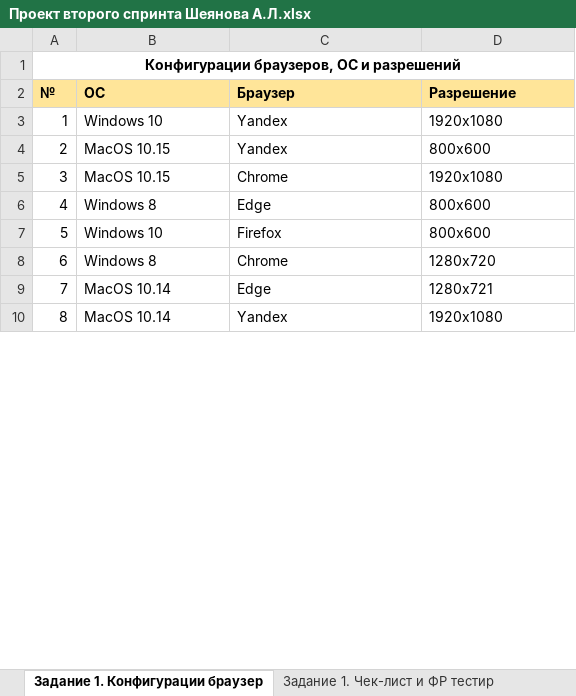
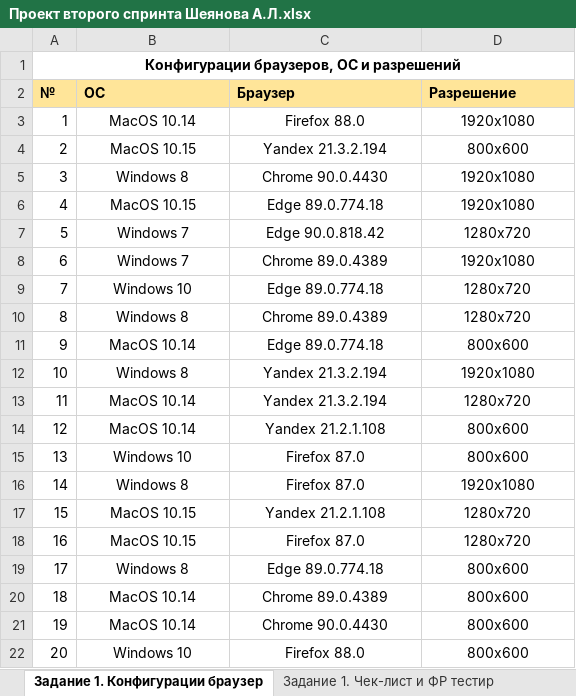
Before and after one commit to Alina-Sheyanova/yandex-praktikum-qa-manual, an Excel workbook: Второй спринт/Проект второго спринта Шеянова А.Л.xlsx, sheet Задание 1. Конфигурации браузер, drawn as a sheet; only a part is shown; values as stored, in another font and other column widths than the file's, no borders; removed rows and columns are numbered as before the commit, all else as after; the diff covers the shown part only; the diff names each change by its address in the sheet, - before the commit and + after, or states it on an @@ line.

```diff
--- a/Второй спринт/Проект второго спринта Шеянова А.Л.xlsx (sheet Задание 1. Конфигурации браузер)
+++ b/Второй спринт/Проект второго спринта Шеянова А.Л.xlsx (sheet Задание 1. Конфигурации браузер)
-row 3: 1 | Windows 10 | Yandex | 1920x1080
+row 3: 1 | MacOS 10.14 | Firefox 88.0 | 1920x1080
-B4:D4 alignment: left
+B4:D4 alignment: center
-C4 (Браузер): Yandex
+C4 (Браузер): Yandex 21.3.2.194
+row 5: 3 | Windows 8 | Chrome 90.0.4430 | 1920x1080
@@ column A (№) renumbered between rows 6 and 40 @@
-B6:D6 alignment: left
+B6:D6 alignment: center
-C6 (Браузер): Chrome
+C6 (Браузер): Edge 89.0.774.18
+row 7: 5 | Windows 7 | Edge 90.0.818.42 | 1280x720
+row 8: 6 | Windows 7 | Chrome 89.0.4389 | 1920x1080
+row 9: 7 | Windows 10 | Edge 89.0.774.18 | 1280x720
+row 10: 8 | Windows 8 | Chrome 89.0.4389 | 1280x720
+row 11: 9 | MacOS 10.14 | Edge 89.0.774.18 | 800x600
-B12:D12 alignment: left
+B12:D12 alignment: center
-C12 (Браузер): Edge
+C12 (Браузер): Yandex 21.3.2.194
-D12 (Разрешение): 800x600
+D12 (Разрешение): 1920x1080
+row 13: 11 | MacOS 10.14 | Yandex 21.3.2.194 | 1280x720
+row 14: 12 | MacOS 10.14 | Yandex 21.2.1.108 | 800x600
-B15:D16 alignment: left
+B15:D16 alignment: center
-C15 (Браузер): Firefox
+C15 (Браузер): Firefox 87.0
-C16 (Браузер): Chrome
+C16 (Браузер): Firefox 87.0
-D16 (Разрешение): 1280х720
+D16 (Разрешение): 1920x1080
+row 17: 15 | MacOS 10.15 | Yandex 21.2.1.108 | 1280x720
+row 18: 16 | MacOS 10.15 | Firefox 87.0 | 1280x720
+row 19: 17 | Windows 8 | Edge 89.0.774.18 | 800x600
-B20:D21 alignment: left
+B20:D21 alignment: center
-C20 (Браузер): Edge
+C20 (Браузер): Chrome 89.0.4389
-D20 (Разрешение): 1280х721
+D20 (Разрешение): 800x600
-C21 (Браузер): Yandex
+C21 (Браузер): Chrome 90.0.4430
-D21 (Разрешение): 1920x1080
+D21 (Разрешение): 800x600
+row 22: 20 | Windows 10 | Firefox 88.0 | 800x600
```
Also changed, not shown: 9 added rows, 1 removed row, 18 edited cells and cell formats elsewhere in this sheet, sheet Задание 1. Чек-лист и ФР тестир.
